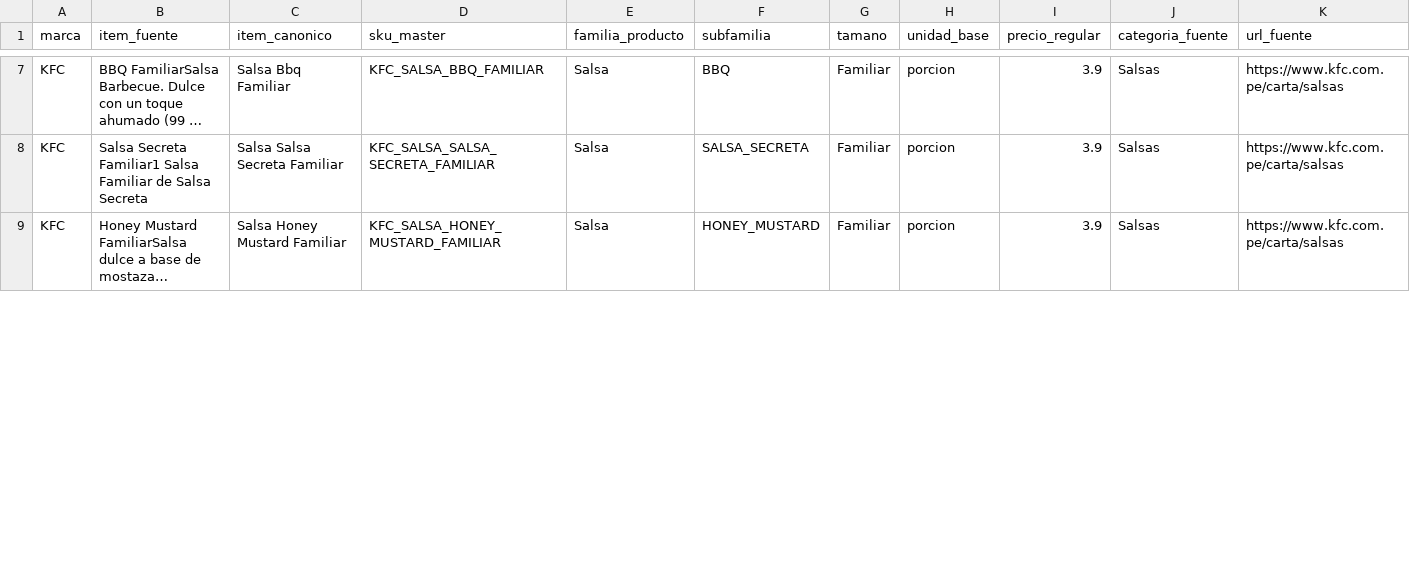
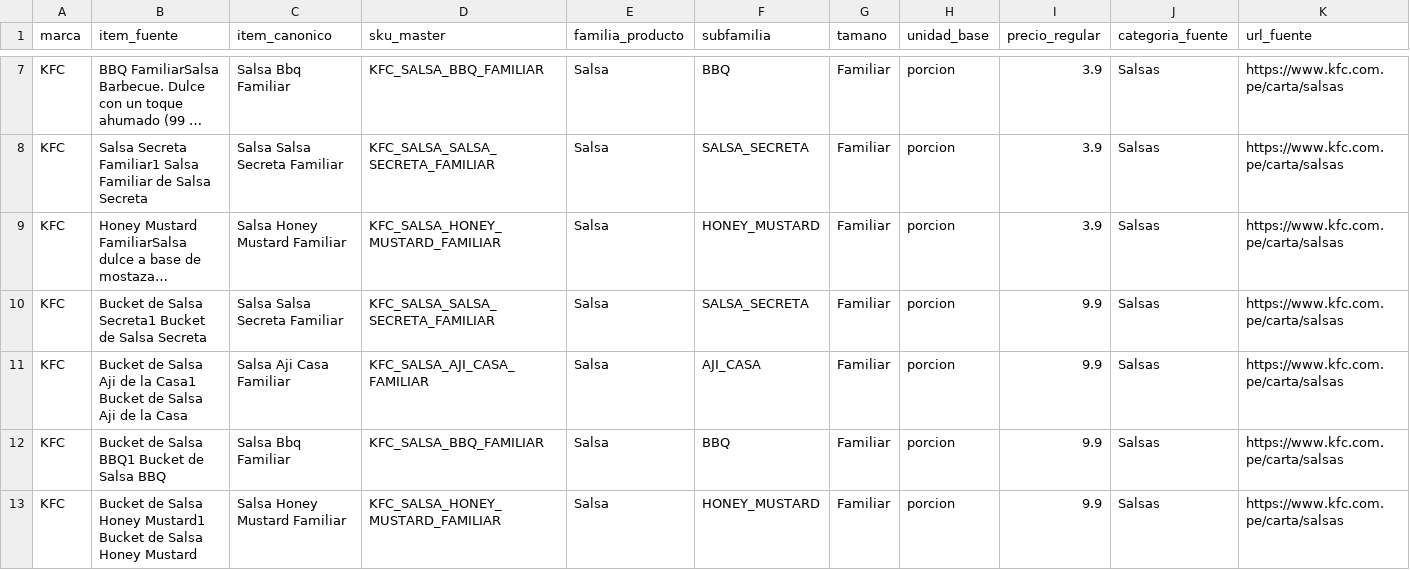
Before and after one commit to acrispin-dev/webscrapping_business, a CSV file: output/datos_raw_kfc.csv, drawn as a sheet; only a part is shown, gaps mark what is left out; long unchanged cells end in …; rows hold the shown columns only; the diff covers the shown part only; the diff names each change by its address in the sheet, - before the commit and + after, or states it on an @@ line.

```diff
--- a/output/datos_raw_kfc.csv
+++ b/output/datos_raw_kfc.csv
+row 10: KFC | Bucket de Salsa Secreta1 Bucket de Salsa Secreta | Salsa Salsa Secreta Familiar | KFC_SALSA_SALSA_SECRETA_FAMILIAR | Salsa | SALSA_SECRETA | Familiar | porcion | 9.9 | Salsas | https://www.kfc.com.pe/carta/salsas
+row 11: KFC | Bucket de Salsa Aji de la Casa1 Bucket de Salsa Aji de la Casa | Salsa Aji Casa Familiar | KFC_SALSA_AJI_CASA_FAMILIAR | Salsa | AJI_CASA | Familiar | porcion | 9.9 | Salsas | https://www.kfc.com.pe/carta/salsas
+row 12: KFC | Bucket de Salsa BBQ1 Bucket de Salsa BBQ | Salsa Bbq Familiar | KFC_SALSA_BBQ_FAMILIAR | Salsa | BBQ | Familiar | porcion | 9.9 | Salsas | https://www.kfc.com.pe/carta/salsas
+row 13: KFC | Bucket de Salsa Honey Mustard1 Bucket de Salsa Honey Mustard | Salsa Honey Mustard Familiar | KFC_SALSA_HONEY_MUSTARD_FAMILIAR | Salsa | HONEY_MUSTARD | Familiar | porcion | 9.9 | Salsas | https://www.kfc.com.pe/carta/salsas
```
Also changed, not shown: 1 added row and 21 edited cells elsewhere in this file, output/datos_raw_bembos.csv, output/maestro_bembos.csv, 11 other files.
